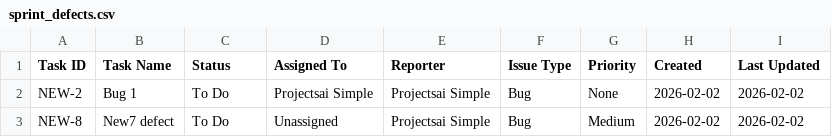
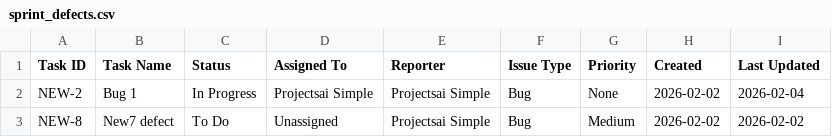
Before and after one commit to vinaykumarkv/jira-sprint-reporter, a CSV file: sprint_defects.csv, drawn as a sheet.

```diff
--- a/sprint_defects.csv
+++ b/sprint_defects.csv
@@ -1,3 +1,3 @@
 Task ID,Task Name,Status,Assigned To,Reporter,Issue Type,Priority,Created,Last Updated
-NEW-2,Bug 1,To Do,Projectsai Simple,Projectsai Simple,Bug,None,2026-02-02,2026-02-02
+NEW-2,Bug 1,In Progress,Projectsai Simple,Projectsai Simple,Bug,None,2026-02-02,2026-02-04
 NEW-8,New7 defect,To Do,Unassigned,Projectsai Simple,Bug,Medium,2026-02-02,2026-02-02
```
Also changed, not shown: sprint_stories.csv, 15 other files.
